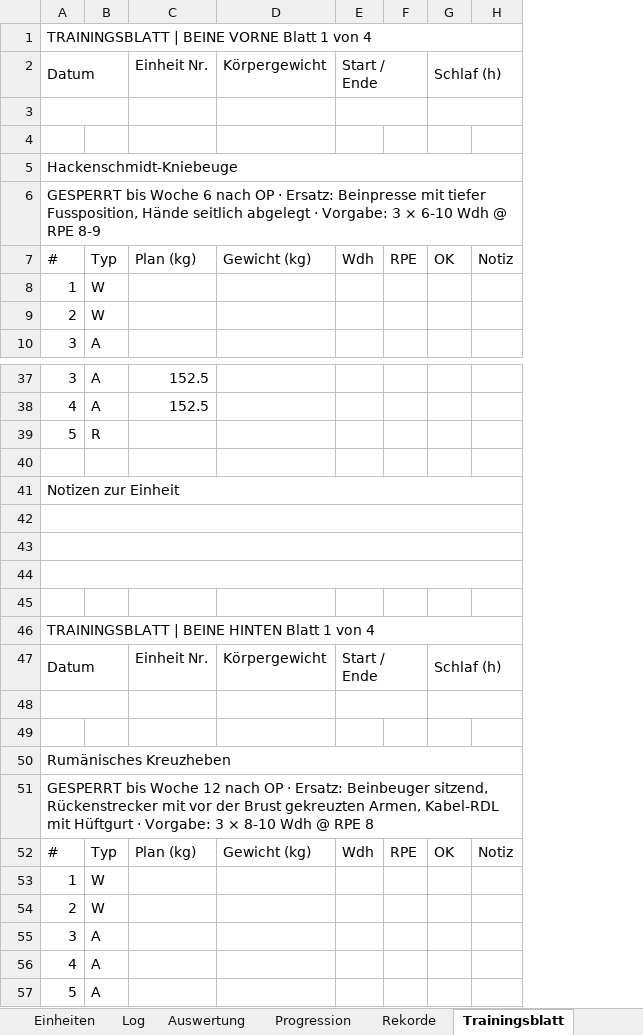
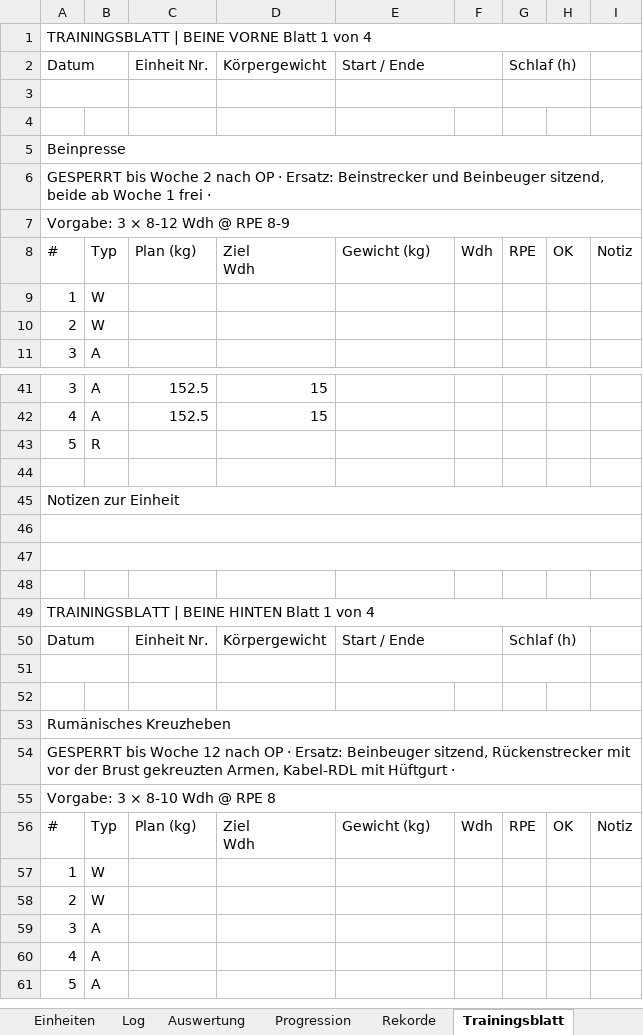
Before and after one commit to Ghostburaq/Burak, an Excel workbook: gym/GymLogbuch_Beine.xlsx, sheet Trainingsblatt, drawn as a sheet; only a part is shown, gaps mark what is left out; values as stored, in another font and other column widths than the file's, no cell formats; conditional formats not drawn; removed rows and columns are numbered as before the commit, all else as after; ↵ is a line break in a cell; the diff covers the shown part only; the diff names each change by its address in the sheet, - before the commit and + after, or states it on an @@ line.

```diff
--- a/gym/GymLogbuch_Beine.xlsx (sheet Trainingsblatt)
+++ b/gym/GymLogbuch_Beine.xlsx (sheet Trainingsblatt)
+column D, row 2: Körpergewicht; row 8: Ziel ↵ Wdh; rows 41-50: 15 | 15 |  |  |  |  |  |  |  | Körpergewicht; row 56: Ziel ↵ Wdh
-E2: Körpergewicht
+E2: Start / Ende
+E2:F2 merged
-F2: Start / Ende
+F2: (empty)
-E2:F2 merged
-G2: (empty)
+G2: Schlaf (h)
+G2:H2 merged
-H2: Schlaf (h)
+H2: (empty)
-G2:H2 merged
+E3:F3 merged
-E3:F3 merged
+G3:H3 merged
-G3:H3 merged
-A5: Hackenschmidt-Kniebeuge
+A5: Beinpresse
-A6: …bis Woche 6 nach OP · Ersatz: Beinpresse mit tiefer Fussposition, Hände seitlich abgelegt · Vorgabe: 3 × 6-10 Wdh @ RPE 8-9
+A6: …bis Woche 2 nach OP · Ersatz: Beinstrecker und Beinbeuger sitzend, beide ab Woche 1 frei ·
+row 7: Vorgabe: 3 × 8-12 Wdh @ RPE 8-9
-A44:H44 merged
-row 45: (empty)
-E50: Körpergewicht
+E50: Start / Ende
+E50:F50 merged
-F50: Start / Ende
+F50: (empty)
-E47:F47 merged
-G50: (empty)
+G50: Schlaf (h)
+G50:H50 merged
-H50: Schlaf (h)
+H50: (empty)
-G47:H47 merged
+E51:F51 merged
-E48:F48 merged
+G51:H51 merged
-G48:H48 merged
-A54: …Hüftgurt · Vorgabe: 3 × 8-10 Wdh @ RPE 8
+A54: …Hüftgurt ·
+row 55: Vorgabe: 3 × 8-10 Wdh @ RPE 8
```
Also changed, not shown: 34 added rows, 6 removed rows, 93 edited cells and merged cells elsewhere in this sheet, sheet Rekorde, sheet Übungen, sheet Reha-Modus, sheet Progression, sheet Start, sheet Auswertung, cell formats, formulas that keep their value, charts or pictures, gym/GymLogbuch_Beine_PreOP.xlsx, 4 other files.
